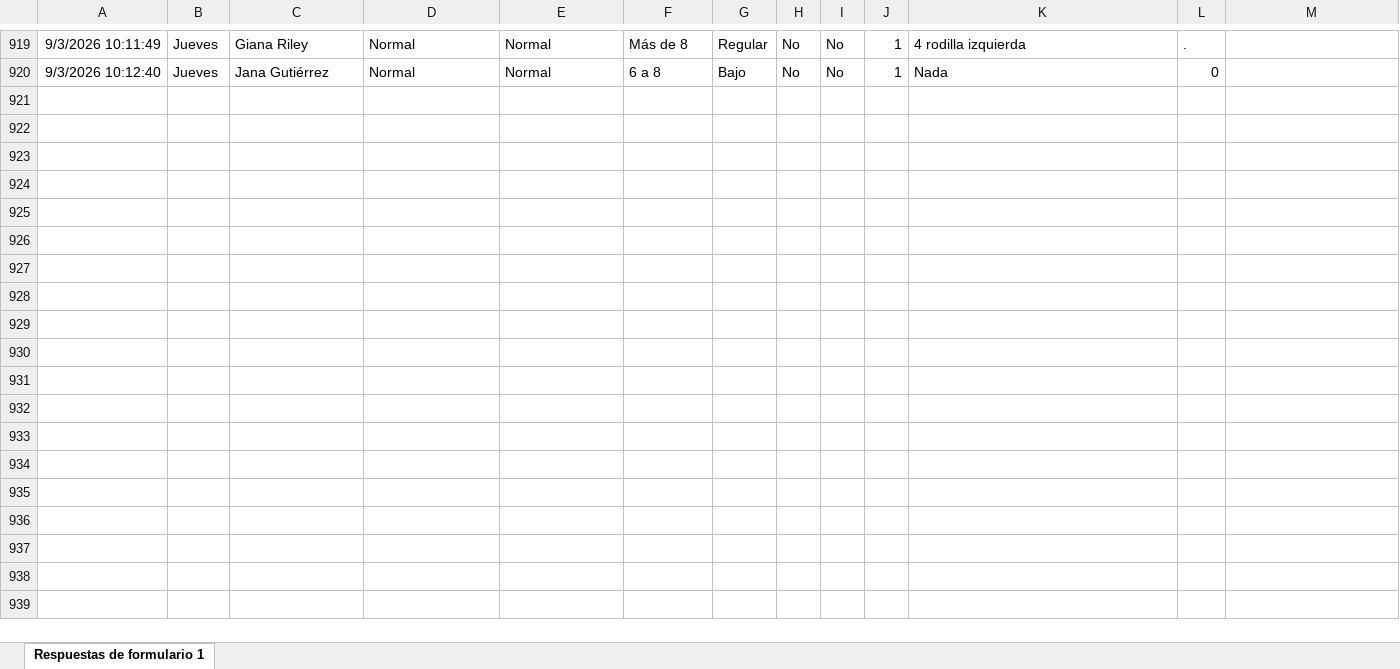
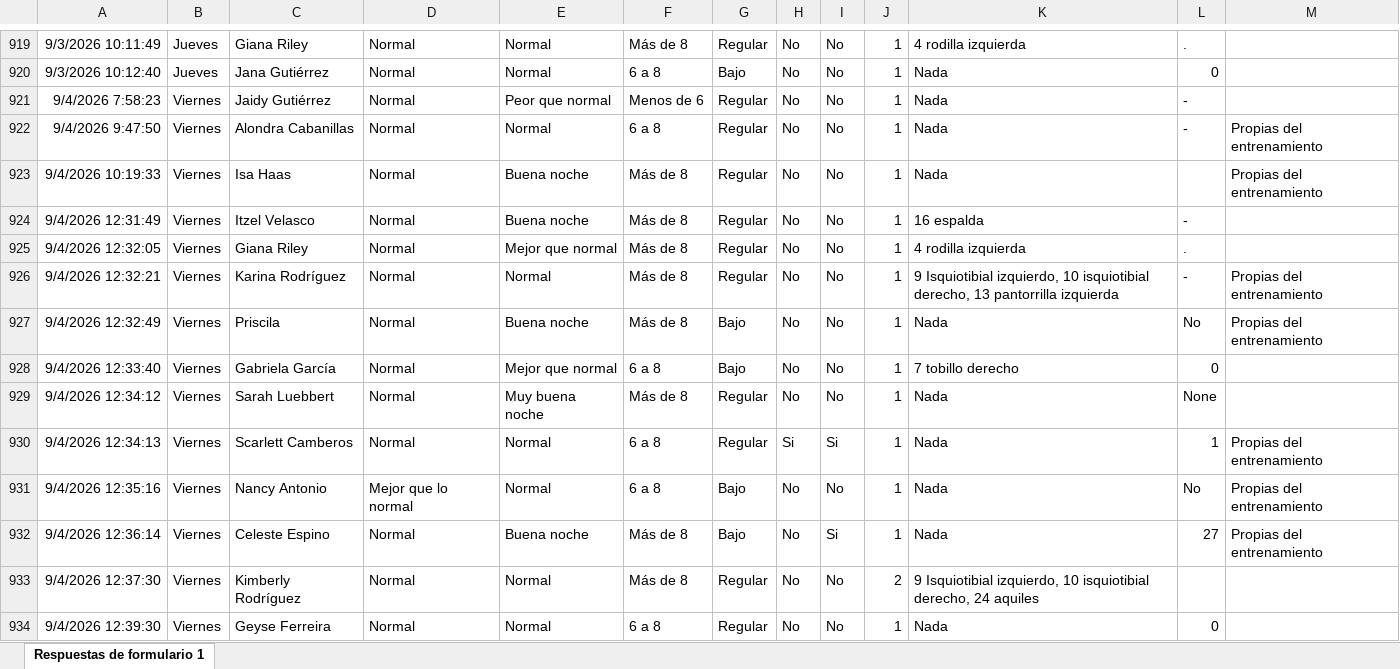
Before and after one commit to mr2293/dashboard_femenil, an Excel workbook: data/cuestionario_femenil.xlsx, sheet Respuestas de formulario 1, drawn as a sheet; only a part is shown, gaps mark what is left out; values as stored, in another font and other column widths than the file's, no borders; charts and pictures and conditional formats and table styles not drawn; the diff names each change by its address in the sheet, - before the commit and + after, or states it on an @@ line.

```diff
--- a/data/cuestionario_femenil.xlsx (sheet Respuestas de formulario 1)
+++ b/data/cuestionario_femenil.xlsx (sheet Respuestas de formulario 1)
+row 921: 9/4/2026 7:58:23 | Viernes | Jaidy Gutiérrez | Normal | Peor que normal | Menos de 6 | Regular | No | No | 1 | Nada | -
+row 922: 9/4/2026 9:47:50 | Viernes | Alondra Cabanillas | Normal | Normal | 6 a 8 | Regular | No | No | 1 | Nada | - | Propias del entrenamiento
+row 923: 9/4/2026 10:19:33 | Viernes | Isa Haas | Normal | Buena noche | Más de 8 | Regular | No | No | 1 | Nada |  | Propias del entrenamiento
+row 924: 9/4/2026 12:31:49 | Viernes | Itzel Velasco | Normal | Buena noche | Más de 8 | Regular | No | No | 1 | 16 espalda | -
+row 925: 9/4/2026 12:32:05 | Viernes | Giana Riley | Normal | Mejor que normal | Más de 8 | Regular | No | No | 1 | 4 rodilla izquierda | .
+row 926: 9/4/2026 12:32:21 | Viernes | Karina Rodríguez | Normal | Normal | Más de 8 | Regular | No | No | 1 | 9 Isquiotibial izquierdo, 10 isquiotibial derecho, 13 pantorrilla izquierda | - | Propias del entrenamiento
+row 927: 9/4/2026 12:32:49 | Viernes | Priscila | Normal | Buena noche | Más de 8 | Bajo | No | No | 1 | Nada | No | Propias del entrenamiento
+row 928: 9/4/2026 12:33:40 | Viernes | Gabriela García | Normal | Mejor que normal | 6 a 8 | Bajo | No | No | 1 | 7 tobillo derecho | 0
+row 929: 9/4/2026 12:34:12 | Viernes | Sarah Luebbert | Normal | Muy buena noche | Más de 8 | Regular | No | No | 1 | Nada | None
+row 930: 9/4/2026 12:34:13 | Viernes | Scarlett Camberos | Normal | Normal | 6 a 8 | Regular | Si | Si | 1 | Nada | 1 | Propias del entrenamiento
+row 931: 9/4/2026 12:35:16 | Viernes | Nancy Antonio | Mejor que lo normal | Normal | 6 a 8 | Bajo | No | No | 1 | Nada | No | Propias del entrenamiento
+row 932: 9/4/2026 12:36:14 | Viernes | Celeste Espino | Normal | Buena noche | Más de 8 | Bajo | No | Si | 1 | Nada | 27 | Propias del entrenamiento
+row 933: 9/4/2026 12:37:30 | Viernes | Kimberly Rodríguez | Normal | Normal | Más de 8 | Regular | No | No | 2 | 9 Isquiotibial izquierdo, 10 isquiotibial derecho, 24 aquiles
+row 934: 9/4/2026 12:39:30 | Viernes | Geyse Ferreira | Normal | Normal | 6 a 8 | Regular | No | No | 1 | Nada | 0
```
Also changed, not shown: data/rpe_femenil.xlsx.
